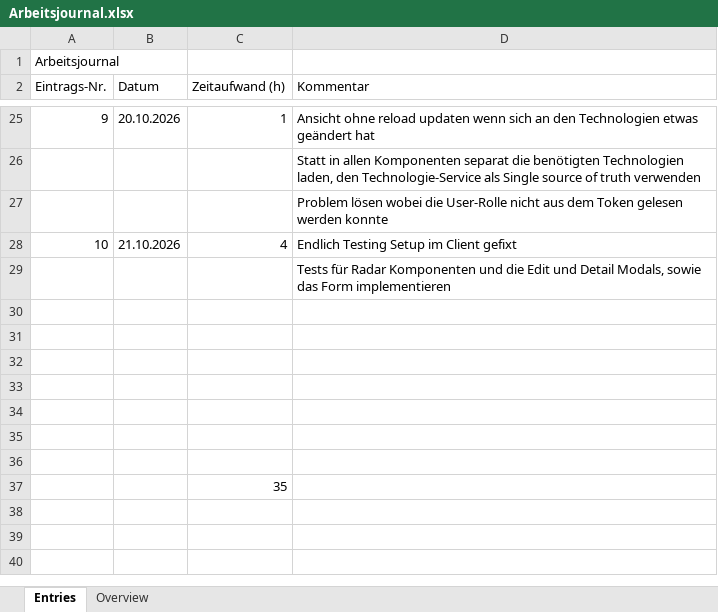
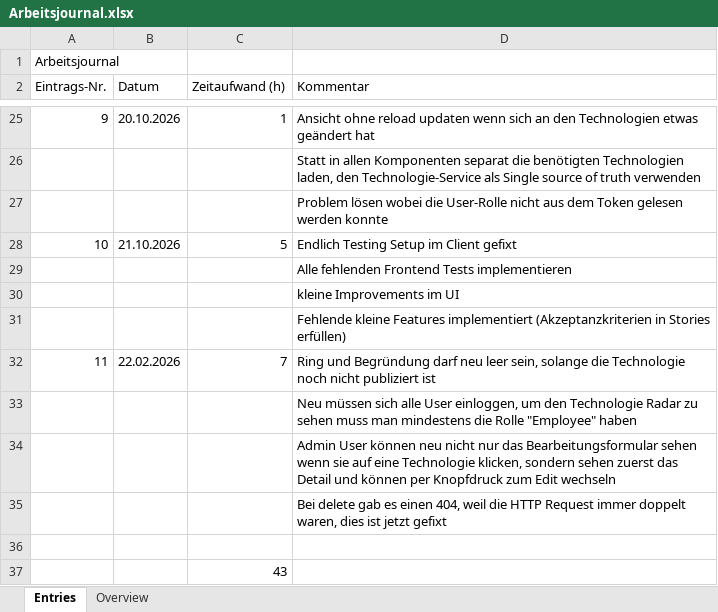
Before and after one commit to linomeyer/HSLU-WEBLAB-Project, an Excel workbook: Arbeitsjournal.xlsx, sheet Entries, drawn as a sheet; only a part is shown, gaps mark what is left out; values as stored, in another font and other column widths than the file's, no borders; removed rows and columns are numbered as before the commit, all else as after; the diff names each change by its address in the sheet, - before the commit and + after, or states it on an @@ line.

Commit message:
update Arbeitsjournal.xlsx

```diff
--- a/Arbeitsjournal.xlsx (sheet Entries)
+++ b/Arbeitsjournal.xlsx (sheet Entries)
-C28 (Zeitaufwand (h)): 4
+C28 (Zeitaufwand (h)): 5
-D29 (Kommentar): Tests für Radar Komponenten und die Edit und Detail Modals, sowie das Form implementieren
+D29 (Kommentar): Alle fehlenden Frontend Tests implementieren
+row 30:  |  |  | kleine Improvements im UI
+row 31:  |  |  | Fehlende kleine Features implementiert (Akzeptanzkriterien in Stories erfüllen)
+row 32: 11 | 22.02.2026 | 7 | Ring und Begründung darf neu leer sein, solange die Technologie noch nicht publiziert ist
+row 33:  |  |  | Neu müssen sich alle User einloggen, um den Technologie Radar zu sehen muss man mindestens die Rolle "Employee" haben
+row 34:  |  |  | Admin User können neu nicht nur das Bearbeitungsformular sehen wenn sie auf eine Technologie klicken, sondern sehen zuerst das Detail und können per Knopfdruck zum Edit wechseln
+row 35:  |  |  | Bei delete gab es einen 404, weil die HTTP Request immer doppelt waren, dies ist jetzt gefixt
-row 31: (empty)
-row 32: (empty)
-row 33: (empty)
-row 34: (empty)
-row 35: (empty)
-row 36: (empty)
-C37 (Zeitaufwand (h)): 35
+C37 (Zeitaufwand (h)): 43
```
